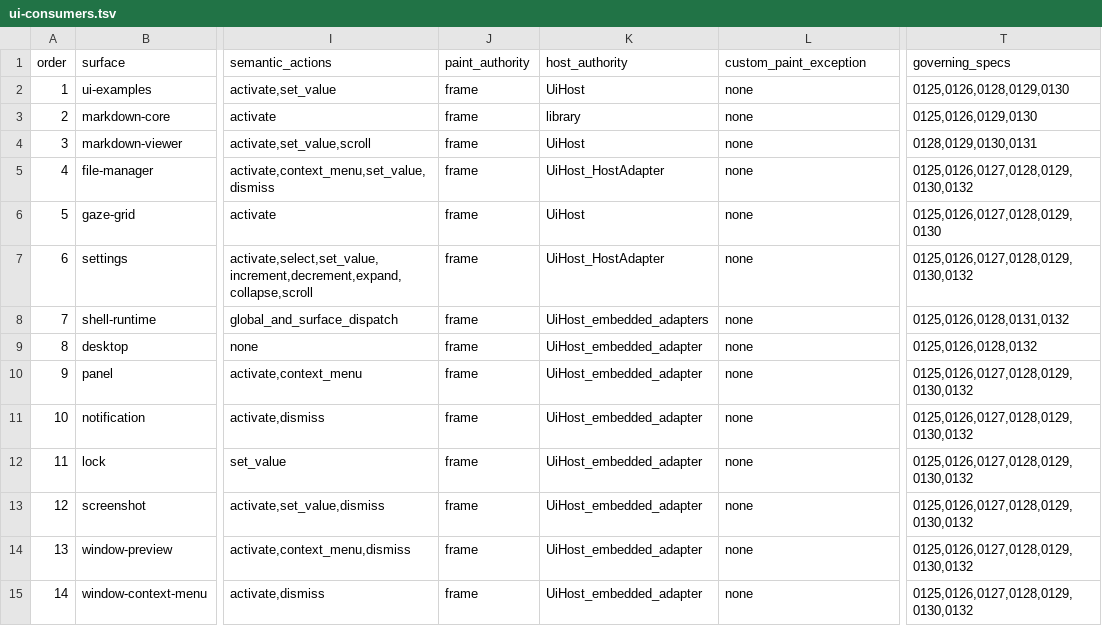
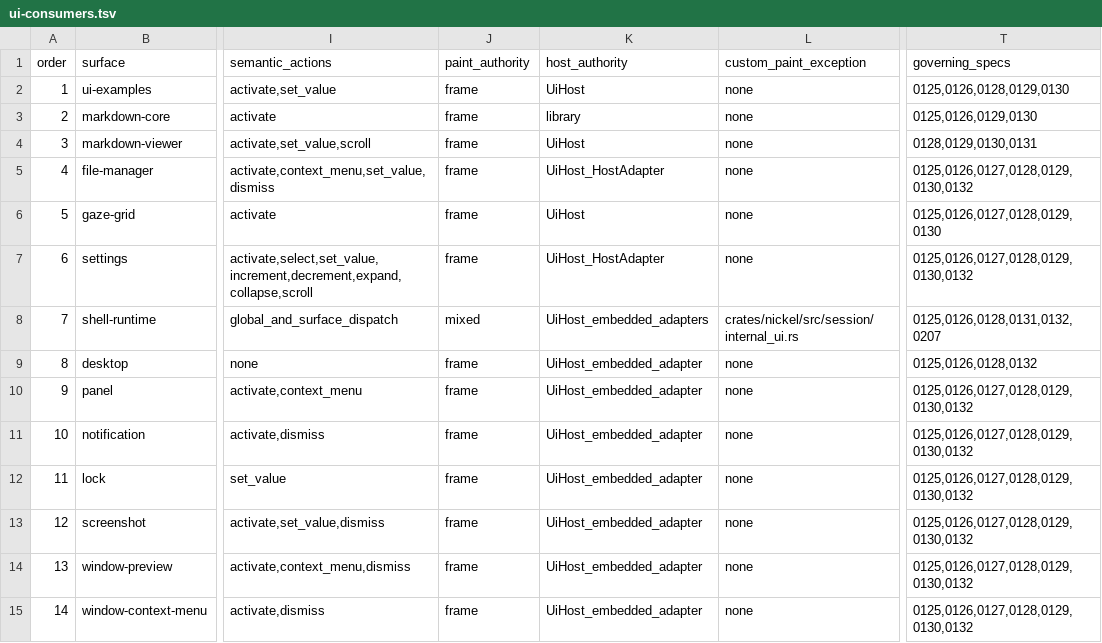
Before and after one commit to shortontech/nickel, a TSV file: assets/ui-consumers.tsv, drawn as a sheet; only a part is shown, gaps mark what is left out; the diff names each change by its address in the sheet, - before the commit and + after, or states it on an @@ line.

Commit message:
Assign compositor paint exception ownership

```diff
--- a/assets/ui-consumers.tsv
+++ b/assets/ui-consumers.tsv
-J8 (paint_authority): frame
+J8 (paint_authority): mixed
-L8 (custom_paint_exception): none
+L8 (custom_paint_exception): crates/nickel/src/session/internal_ui.rs
-T8 (governing_specs): 0125,0126,0128,0131,0132
+T8 (governing_specs): 0125,0126,0128,0131,0132,0207
```
